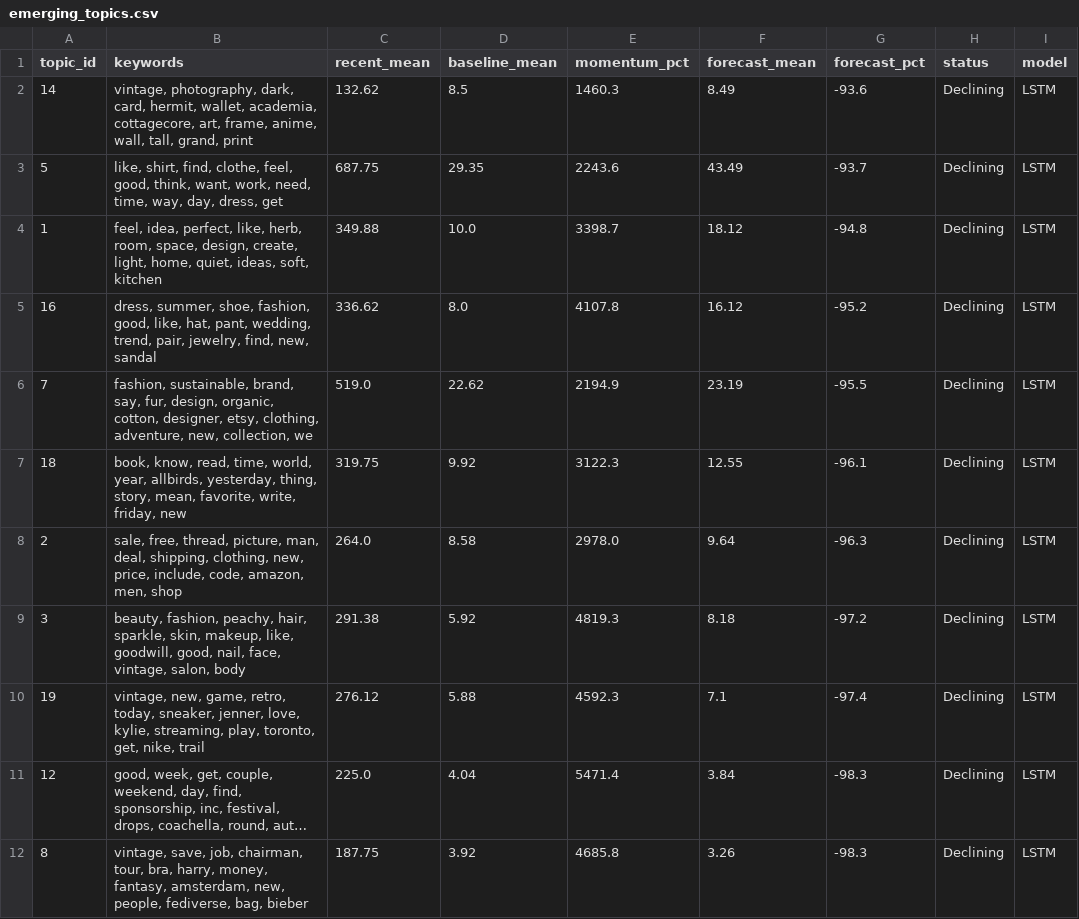
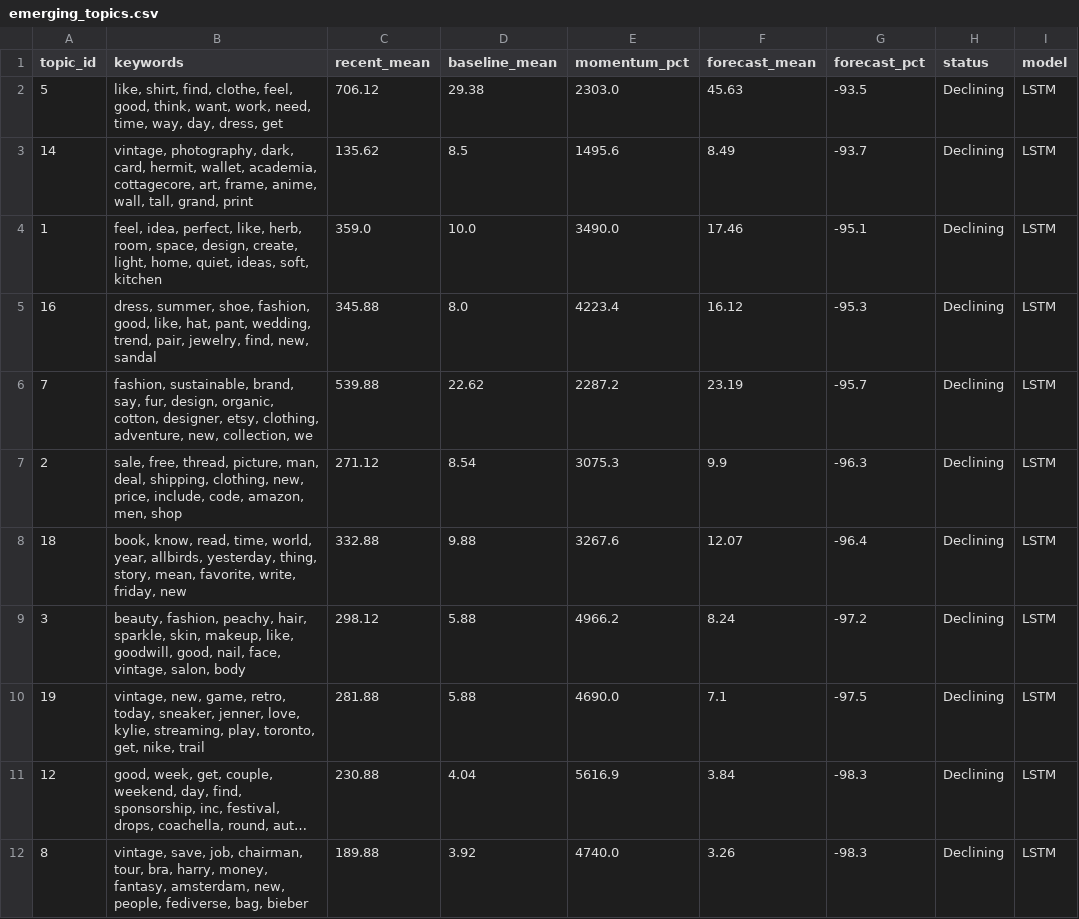
Before and after one commit to yuliaababiy/fashion-trends-monitor, a CSV file: reports/metrics/emerging_topics.csv, drawn as a sheet; only a part is shown; long unchanged cells end in …; removed rows and columns are numbered as before the commit, all else as after; the diff covers the shown part only; the diff names each change by its address in the sheet, - before the commit and + after, or states it on an @@ line.

```diff
--- a/reports/metrics/emerging_topics.csv
+++ b/reports/metrics/emerging_topics.csv
+row 2: 5 | like, shirt, find, clothe, feel, good, think, want, work, need, time, way, day, dress, get | 706.12 | 29.38 | 2303.0 | 45.63 | -93.5 | Declining | LSTM
-C3 (recent_mean): 132.62
+C3 (recent_mean): 135.62
-E3 (momentum_pct): 1460.3
+E3 (momentum_pct): 1495.6
-G3 (forecast_pct): -93.6
+G3 (forecast_pct): -93.7
-row 3: 5 | like, shirt, find, clothe, feel, good, think, want, work, need, time, way, day, dress, get | 687.75 | 29.35 | 2243.6 | 43.49 | -93.7 | Declining | LSTM
-C4 (recent_mean): 349.88
+C4 (recent_mean): 359.0
-E4 (momentum_pct): 3398.7
+E4 (momentum_pct): 3490.0
-F4 (forecast_mean): 18.12
+F4 (forecast_mean): 17.46
-G4 (forecast_pct): -94.8
+G4 (forecast_pct): -95.1
-C5 (recent_mean): 336.62
+C5 (recent_mean): 345.88
-E5 (momentum_pct): 4107.8
+E5 (momentum_pct): 4223.4
-G5 (forecast_pct): -95.2
+G5 (forecast_pct): -95.3
-C6 (recent_mean): 519.0
+C6 (recent_mean): 539.88
-E6 (momentum_pct): 2194.9
+E6 (momentum_pct): 2287.2
-G6 (forecast_pct): -95.5
+G6 (forecast_pct): -95.7
-row 7: 18 | book, know, read, time, world, year, allbirds, yesterday, thing, story, mean, favorite, write, friday, new | 319.75 | 9.92 | 3122.3 | 12.55 | -96.1 | Declining | LSTM
-C7 (recent_mean): 264.0
+C7 (recent_mean): 271.12
-D7 (baseline_mean): 8.58
+D7 (baseline_mean): 8.54
-E7 (momentum_pct): 2978.0
+E7 (momentum_pct): 3075.3
-F7 (forecast_mean): 9.64
+F7 (forecast_mean): 9.9
+row 8: 18 | book, know, read, time, world, year, allbirds, yesterday, thing, story, mean, favorite, write, friday, new | 332.88 | 9.88 | 3267.6 | 12.07 | -96.4 | Declining | LSTM
-C9 (recent_mean): 291.38
+C9 (recent_mean): 298.12
-D9 (baseline_mean): 5.92
+D9 (baseline_mean): 5.88
-E9 (momentum_pct): 4819.3
+E9 (momentum_pct): 4966.2
-F9 (forecast_mean): 8.18
+F9 (forecast_mean): 8.24
-C10 (recent_mean): 276.12
+C10 (recent_mean): 281.88
-E10 (momentum_pct): 4592.3
+E10 (momentum_pct): 4690.0
-G10 (forecast_pct): -97.4
+G10 (forecast_pct): -97.5
-C11 (recent_mean): 225.0
+C11 (recent_mean): 230.88
-E11 (momentum_pct): 5471.4
+E11 (momentum_pct): 5616.9
-C12 (recent_mean): 187.75
+C12 (recent_mean): 189.88
-E12 (momentum_pct): 4685.8
+E12 (momentum_pct): 4740.0
```
Also changed, not shown: 1 added row, 1 removed row and 23 edited cells elsewhere in this file, reports/metrics/forecast_metrics.csv, reports/metrics/forecast_metrics_summary.csv, 9 other files.
